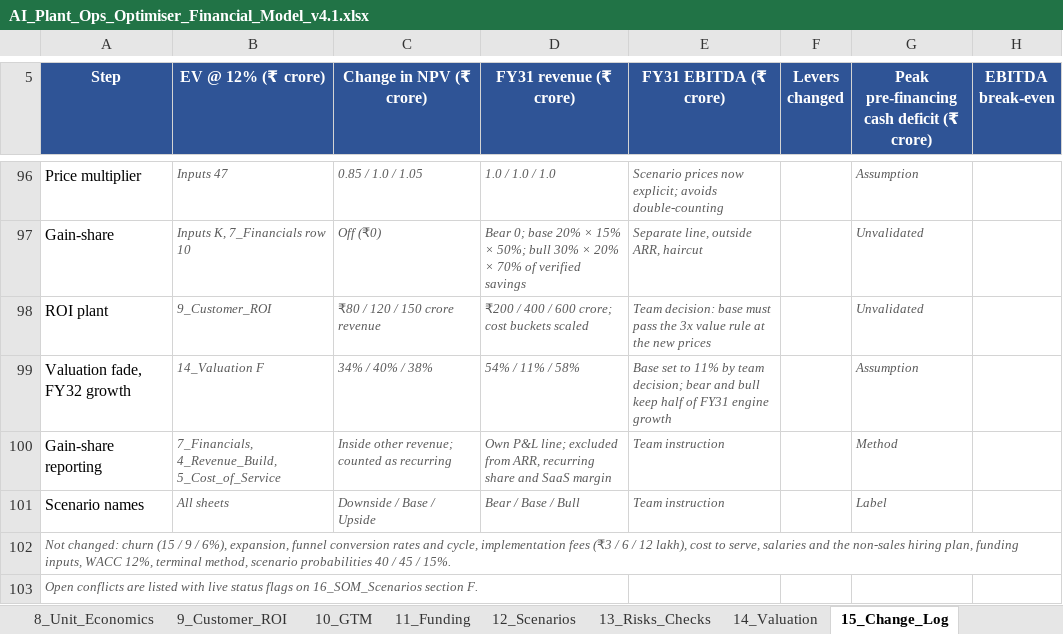
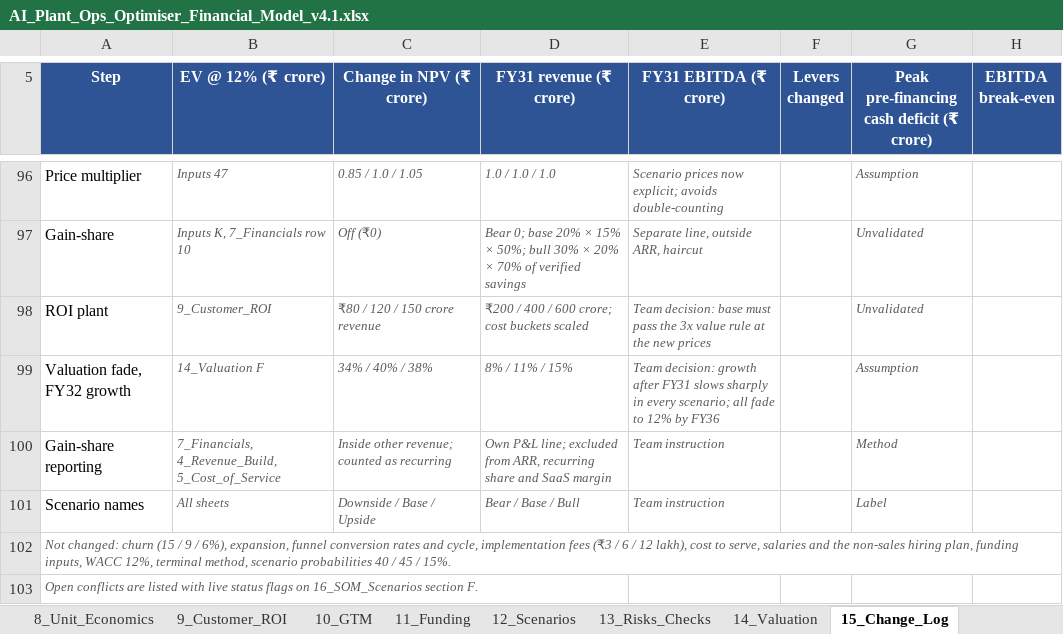
Before and after one commit to vcnexus6-creator/Ai-shadowfox, an Excel workbook: docs/financial-model/AI_Plant_Ops_Optimiser_Financial_Model_v4.1.xlsx, sheet 15_Change_Log, drawn as a sheet; only a part is shown, gaps mark what is left out; values as stored, in another font and other column widths than the file's, no borders; the diff names each change by its address in the sheet, - before the commit and + after, or states it on an @@ line.

```diff
--- a/docs/financial-model/AI_Plant_Ops_Optimiser_Financial_Model_v4.1.xlsx (sheet 15_Change_Log)
+++ b/docs/financial-model/AI_Plant_Ops_Optimiser_Financial_Model_v4.1.xlsx (sheet 15_Change_Log)
-D99 (FY31 revenue (₹ crore)): 54% / 11% / 58%
+D99 (FY31 revenue (₹ crore)): 8% / 11% / 15%
-E99 (FY31 EBITDA (₹ crore)): Base set to 11% by team decision; bear and bull keep half of FY31 engine growth
+E99 (FY31 EBITDA (₹ crore)): Team decision: growth after FY31 slows sharply in every scenario; all fade to 12% by FY36
```
Also changed, not shown: sheet 14_Valuation, sheet 16_SOM_Scenarios, sheet 12_Scenarios, sheet 1_Dashboard, charts or pictures.
